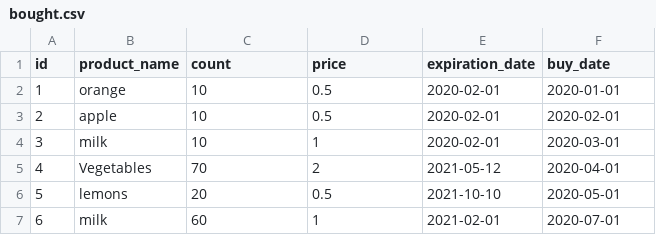
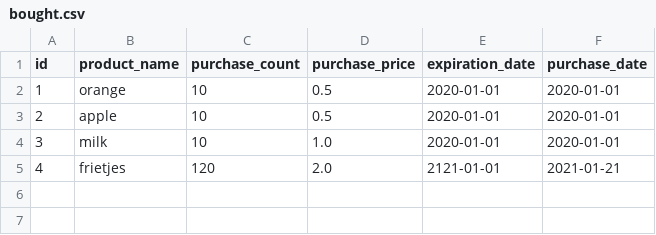
Before and after one commit to dpendjol/SuperPy, a CSV file: bought.csv, drawn as a sheet.

Commit message:
rewritten all functions to new format, next implementing date shifts

```diff
--- a/bought.csv
+++ b/bought.csv
@@ -1,7 +1,5 @@
-id,product_name,count,price,expiration_date,buy_date
-1,orange,10,0.5,2020-02-01,2020-01-01
-2,apple,10,0.5,2020-02-01,2020-02-01
-3,milk,10,1,2020-02-01,2020-03-01
-4,Vegetables,70,2,2021-05-12,2020-04-01
-5,lemons,20,0.5,2021-10-10,2020-05-01
-6,milk,60,1,2021-02-01,2020-07-01
+id,product_name,purchase_count,purchase_price,expiration_date,purchase_date
+1,orange,10,0.5,2020-01-01,2020-01-01
+2,apple,10,0.5,2020-01-01,2020-01-01
+3,milk,10,1.0,2020-01-01,2020-01-01
+4,frietjes,120,2.0,2121-01-01,2021-01-21
```
Also changed, not shown: 3 other files.
